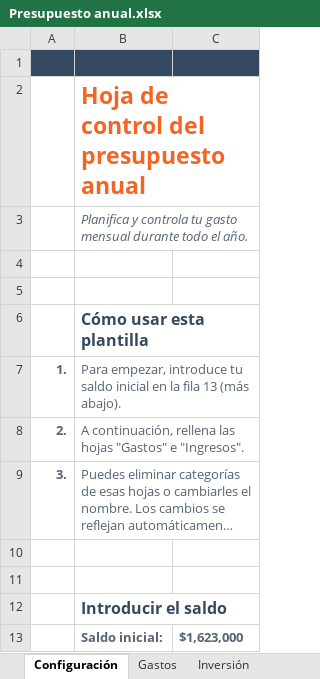
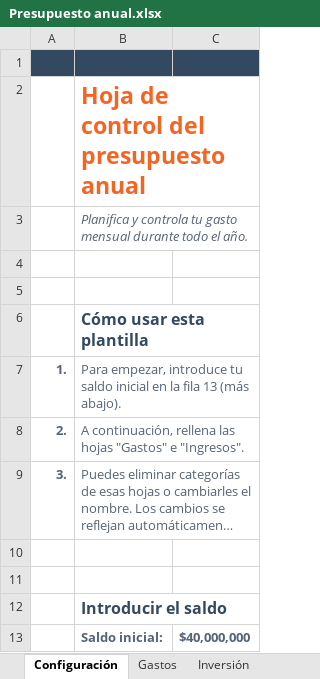
Before and after one commit to GRHsolutions/grh_solutions, an Excel workbook: Documentacion/Segundo Trimestre/Presupuesto anual.xlsx, sheet Configuración, drawn as a sheet; long unchanged cells end in …; values as stored, in another font and other column widths than the file's, no borders; charts and pictures not drawn; the diff names each change by its address in the sheet, - before the commit and + after, or states it on an @@ line.

```diff
--- a/Documentacion/Segundo Trimestre/Presupuesto anual.xlsx (sheet Configuración)
+++ b/Documentacion/Segundo Trimestre/Presupuesto anual.xlsx (sheet Configuración)
-C13: $1,623,000
+C13: $40,000,000
```
Also changed, not shown: sheet Gastos, sheet Resumen, sheet Inversión, formulas that keep their value, hidden cells, charts or pictures, Documentacion/Segundo Trimestre/Check List.xlsx, Documentacion/Segundo Trimestre/Lista de tareas.xlsx, 11 other files.
